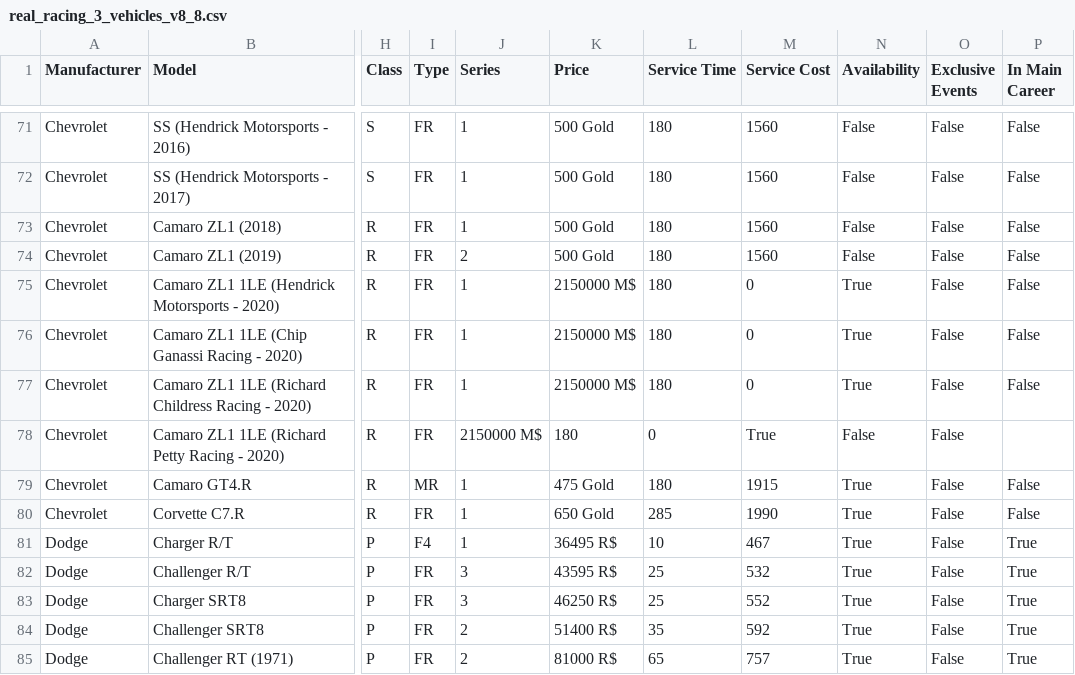
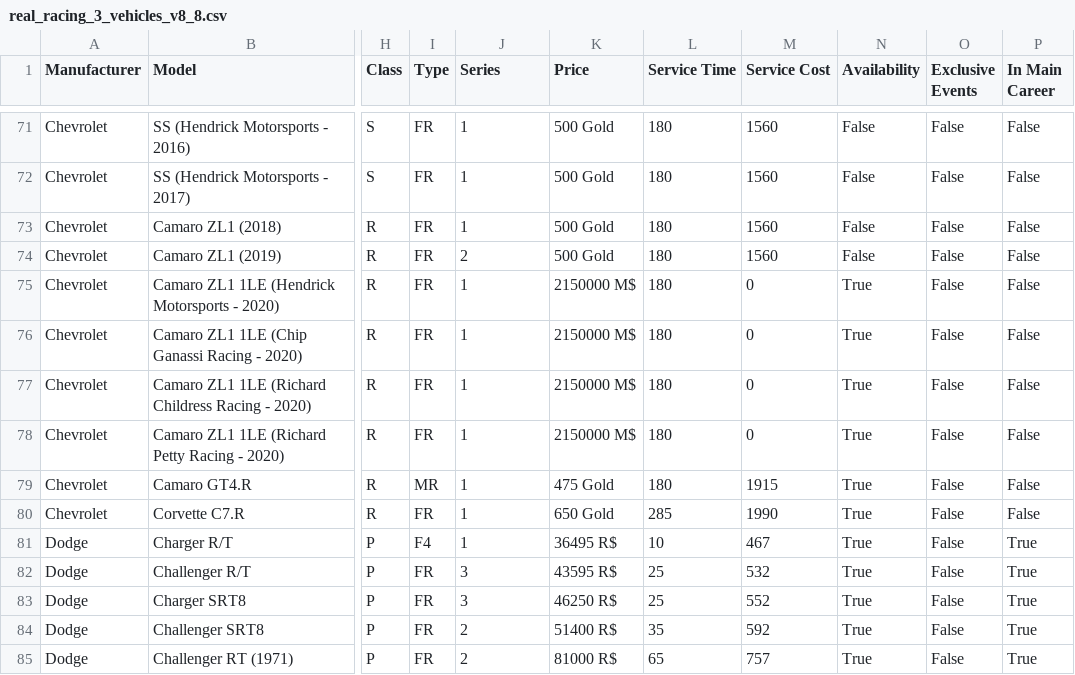
Before and after one commit to toUpperCase78/real-racing-3-vehicles, a CSV file: real_racing_3_vehicles_v8_8.csv, drawn as a sheet; only a part is shown, gaps mark what is left out; the diff names each change by its address in the sheet, - before the commit and + after, or states it on an @@ line.

Commit message:
RR3 v8.8 Vehicle Dataset

```diff
--- a/real_racing_3_vehicles_v8_8.csv
+++ b/real_racing_3_vehicles_v8_8.csv
-J78 (Series): 2150000 M$
+J78 (Series): 1
-K78 (Price): 180
+K78 (Price): 2150000 M$
-L78 (Service Time): 0
+L78 (Service Time): 180
-M78 (Service Cost): True
+M78 (Service Cost): 0
-N78 (Availability): False
+N78 (Availability): True
-P78 (In Main Career): (empty)
+P78 (In Main Career): False
```
